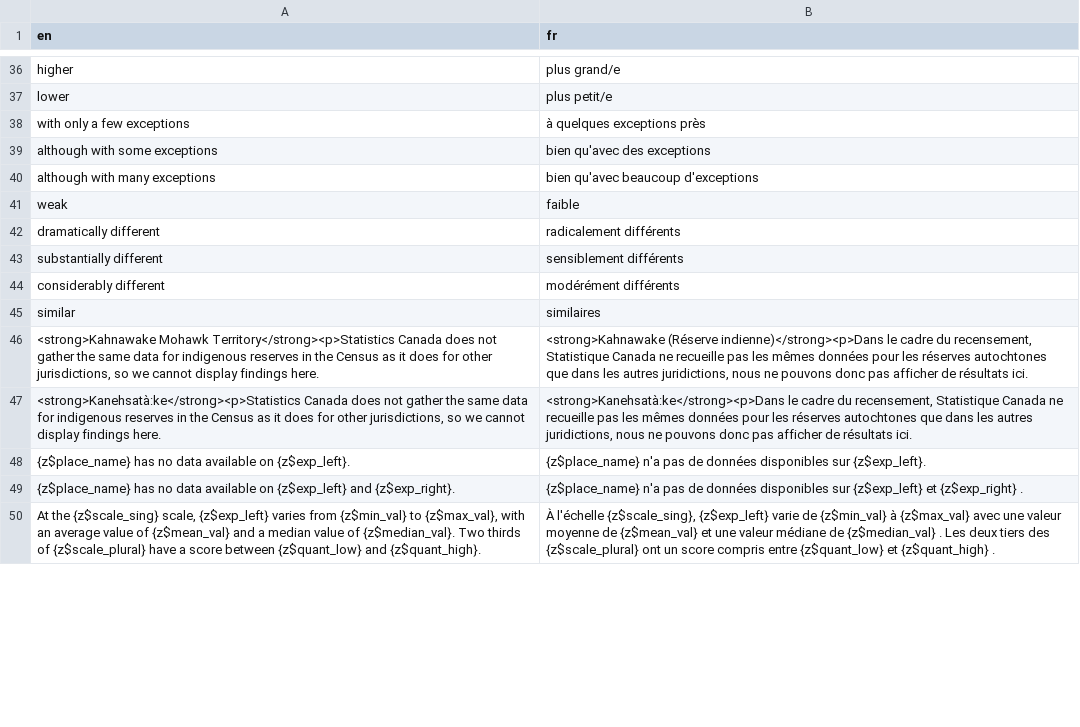
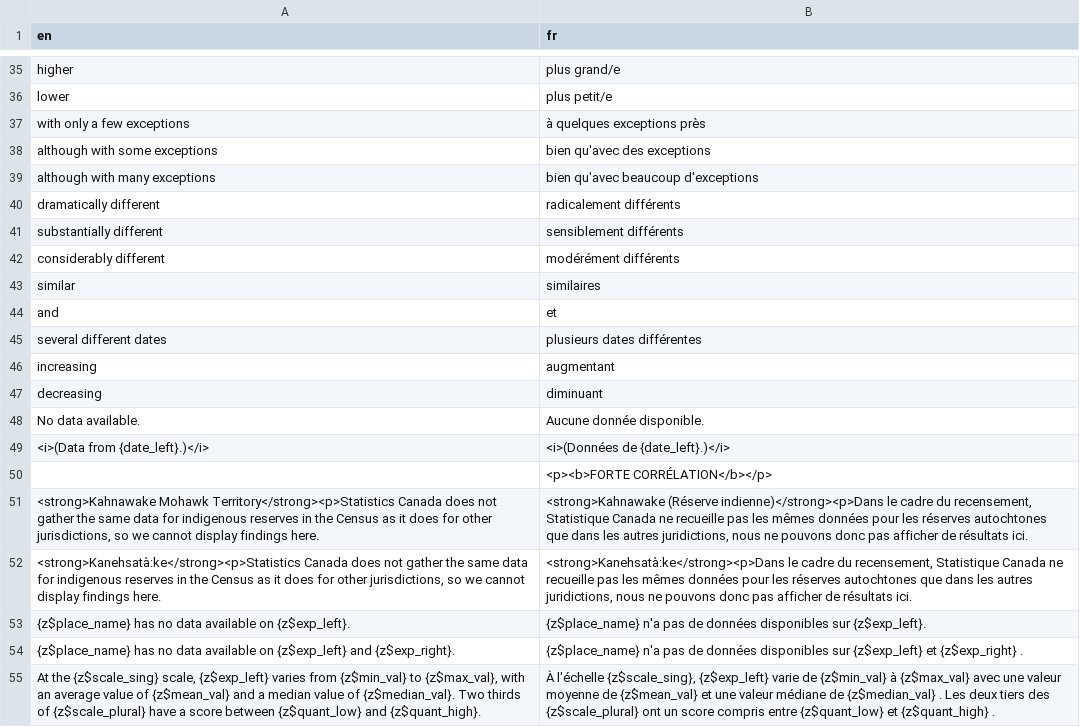
Before and after one commit to Curbcut/curbcut-montreal, a CSV file: dev/translation/csv/info_table_translated.csv, drawn as a sheet; only a part is shown, gaps mark what is left out; the diff covers the shown part only.

```diff
--- a/dev/translation/csv/info_table_translated.csv
+++ b/dev/translation/csv/info_table_translated.csv
@@ -40,3 +39,2 @@ although with some exceptions,bien qu'avec des exceptions
 although with many exceptions,bien qu'avec beaucoup d'exceptions
-weak,faible
 dramatically different,radicalement différents
@@ -45,2 +43,9 @@ considerably different,modérément différents
 similar,similaires
+ and , et
+several different dates,plusieurs dates différentes
+increasing,augmentant
+decreasing,diminuant
+No data available.,Aucune donnée disponible.
+<i>(Data from {date_left}.)</i>,<i>(Données de {date_left}.)</i>
+,<p><b>FORTE CORRÉLATION</b></p>
 "<strong>Kahnawake Mohawk Territory</strong><p>Statistics Canada does not gather the same data for indigenous reserves in the Census as it does for other jurisdictions, so we cannot display findings here.","<strong>Kahnawake (Réserve indienne)</strong><p>Dans le cadre du recensement, Statistique Canada ne recueille pas les mêmes données pour les réserves autochtones que dans les autres juridictions, nous ne pouvons donc pas afficher de résultats ici."
```
Also changed, not shown: 6 added rows, 7 removed rows and 22 edited cells elsewhere in this file, 12 other files.
